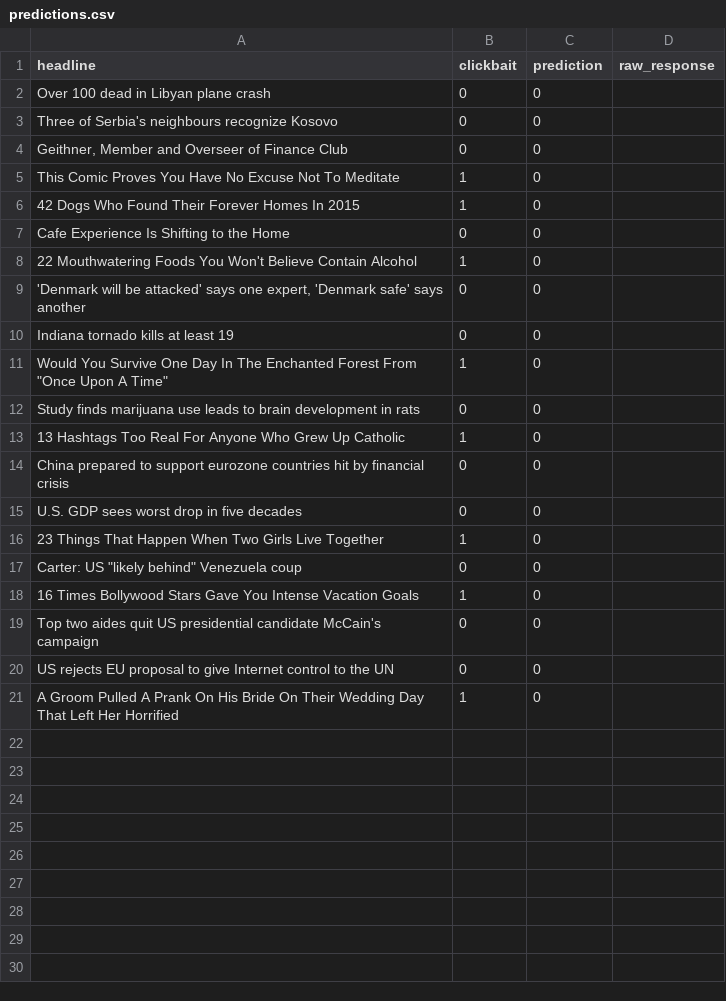
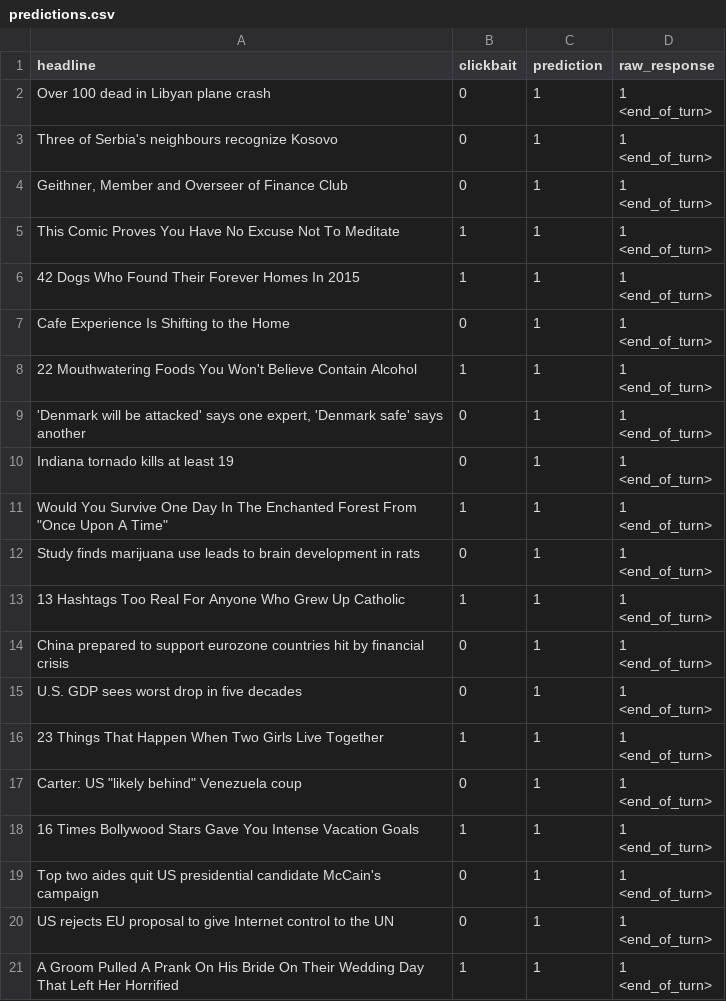
Before and after one commit to kvdep/NLP_CLICKBAIT_PROMPTING_EXP_LOG, a CSV file: experiments/gemma_3_4b/zero_shot_limited/predictions.csv, drawn as a sheet.

Commit message:
[GPU 1] Add exp zero_shot_limited for model gemma_3_4b

```diff
--- a/experiments/gemma_3_4b/zero_shot_limited/predictions.csv
+++ b/experiments/gemma_3_4b/zero_shot_limited/predictions.csv
@@ -1,21 +1,41 @@
 headline,clickbait,prediction,raw_response
-Over 100 dead in Libyan plane crash,0,0,
-Three of Serbia's neighbours recognize Kosovo,0,0,
-"Geithner, Member and Overseer of Finance Club",0,0,
-This Comic Proves You Have No Excuse Not To Meditate,1,0,
-42 Dogs Who Found Their Forever Homes In 2015,1,0,
-Cafe Experience Is Shifting to the Home,0,0,
-22 Mouthwatering Foods You Won't Believe Contain Alcohol,1,0,
-"'Denmark will be attacked' says one expert, 'Denmark safe' says another",0,0,
-Indiana tornado kills at least 19,0,0,
-"Would You Survive One Day In The Enchanted Forest From ""Once Upon A Time""",1,0,
-Study finds marijuana use leads to brain development in rats,0,0,
-13 Hashtags Too Real For Anyone Who Grew Up Catholic,1,0,
-China prepared to support eurozone countries hit by financial crisis,0,0,
-U.S. GDP sees worst drop in five decades,0,0,
-23 Things That Happen When Two Girls Live Together,1,0,
-"Carter: US ""likely behind"" Venezuela coup",0,0,
-16 Times Bollywood Stars Gave You Intense Vacation Goals,1,0,
-Top two aides quit US presidential candidate McCain's campaign,0,0,
-US rejects EU proposal to give Internet control to the UN,0,0,
-A Groom Pulled A Prank On His Bride On Their Wedding Day That Left Her Horrified,1,0,
+Over 100 dead in Libyan plane crash,0,1,"1
+<end_of_turn>"
+Three of Serbia's neighbours recognize Kosovo,0,1,"1
+<end_of_turn>"
+"Geithner, Member and Overseer of Finance Club",0,1,"1
+<end_of_turn>"
+This Comic Proves You Have No Excuse Not To Meditate,1,1,"1
+<end_of_turn>"
+42 Dogs Who Found Their Forever Homes In 2015,1,1,"1
+<end_of_turn>"
+Cafe Experience Is Shifting to the Home,0,1,"1
+<end_of_turn>"
+22 Mouthwatering Foods You Won't Believe Contain Alcohol,1,1,"1
+<end_of_turn>"
+"'Denmark will be attacked' says one expert, 'Denmark safe' says another",0,1,"1
+<end_of_turn>"
+Indiana tornado kills at least 19,0,1,"1
+<end_of_turn>"
+"Would You Survive One Day In The Enchanted Forest From ""Once Upon A Time""",1,1,"1
+<end_of_turn>"
+Study finds marijuana use leads to brain development in rats,0,1,"1
+<end_of_turn>"
+13 Hashtags Too Real For Anyone Who Grew Up Catholic,1,1,"1
+<end_of_turn>"
+China prepared to support eurozone countries hit by financial crisis,0,1,"1
+<end_of_turn>"
+U.S. GDP sees worst drop in five decades,0,1,"1
+<end_of_turn>"
+23 Things That Happen When Two Girls Live Together,1,1,"1
+<end_of_turn>"
+"Carter: US ""likely behind"" Venezuela coup",0,1,"1
+<end_of_turn>"
+16 Times Bollywood Stars Gave You Intense Vacation Goals,1,1,"1
+<end_of_turn>"
+Top two aides quit US presidential candidate McCain's campaign,0,1,"1
+<end_of_turn>"
+US rejects EU proposal to give Internet control to the UN,0,1,"1
+<end_of_turn>"
+A Groom Pulled A Prank On His Bride On Their Wedding Day That Left Her Horrified,1,1,"1
+<end_of_turn>"
```
Also changed, not shown: results/zero_shot_limited_summary_metrics.csv, 1 other file.
